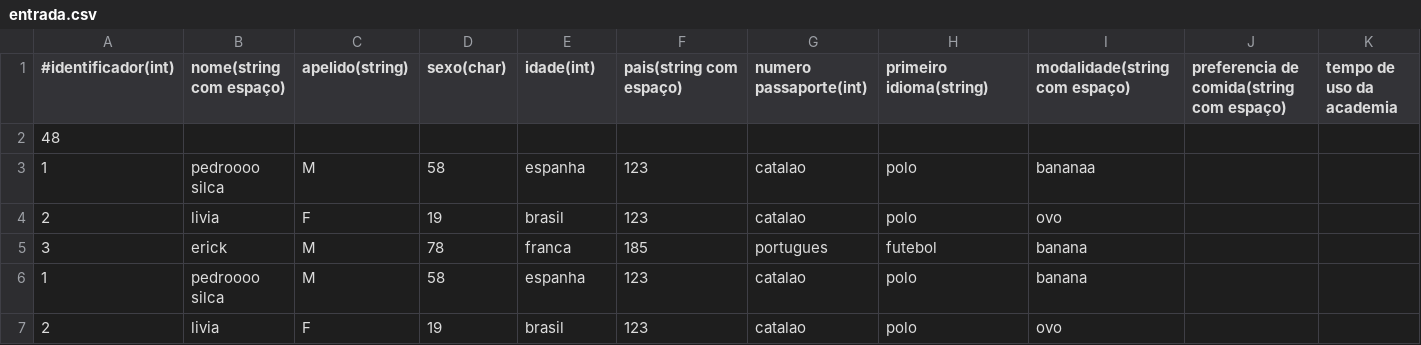
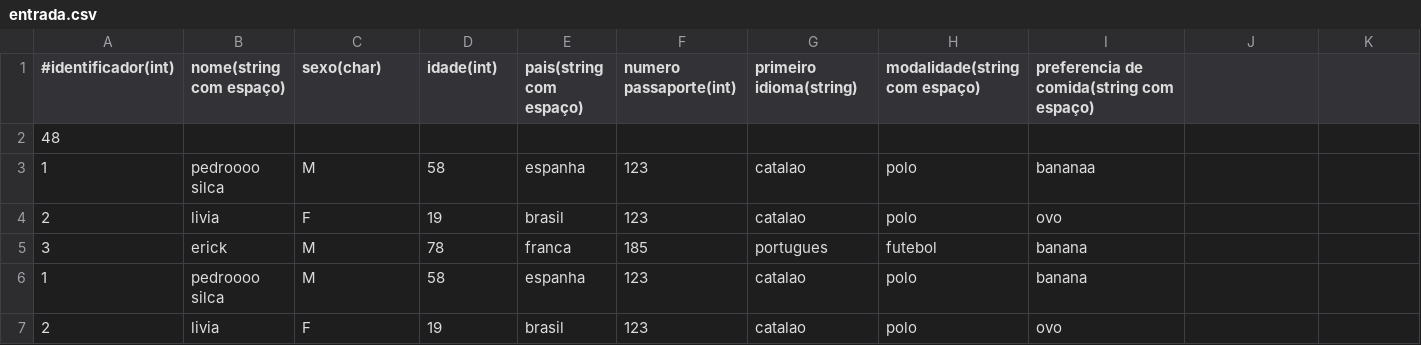
Before and after one commit to Scooby202/Projeto-IALG, a CSV file: entrada.csv, drawn as a sheet; only a part is shown.

```diff
--- a/entrada.csv
+++ b/entrada.csv
@@ -1,2 +1,2 @@
-#identificador(int),nome(string com espaço),apelido(string),sexo(char),idade(int),pais(string com espaço),numero passaporte(int),primeiro idioma(string),modalidade(string com espaço),preferencia de comida(string com espaço),tempo de uso da academia
+#identificador(int),nome(string com espaço),sexo(char),idade(int),pais(string com espaço),numero passaporte(int),primeiro idioma(string),modalidade(string com espaço),preferencia de comida(string com espaço)
 48
```
Also changed, not shown: 2 other files.
